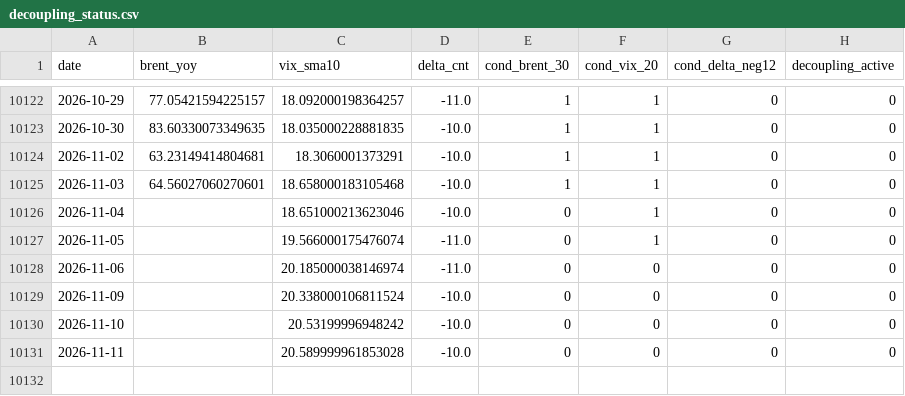
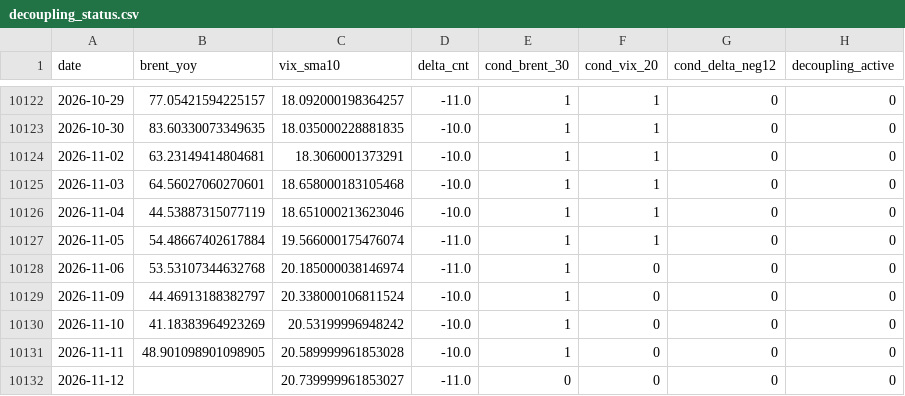
Before and after one commit to keishi-takagi/tda-monitoring, a CSV file: public/decoupling_status.csv, drawn as a sheet; only a part is shown, gaps mark what is left out.

```diff
--- a/public/decoupling_status.csv
+++ b/public/decoupling_status.csv
@@ -10125,7 +10125,8 @@ date,brent_yoy,vix_sma10,delta_cnt,cond_brent_30,cond_vix_20,cond_delta_neg12,de
 2026-11-03,64.56027060270601,18.658000183105468,-10.0,1,1,0,0
-2026-11-04,,18.651000213623046,-10.0,0,1,0,0
-2026-11-05,,19.566000175476074,-11.0,0,1,0,0
-2026-11-06,,20.185000038146974,-11.0,0,0,0,0
-2026-11-09,,20.338000106811524,-10.0,0,0,0,0
-2026-11-10,,20.53199996948242,-10.0,0,0,0,0
-2026-11-11,,20.589999961853028,-10.0,0,0,0,0
+2026-11-04,44.53887315077119,18.651000213623046,-10.0,1,1,0,0
+2026-11-05,54.48667402617884,19.566000175476074,-11.0,1,1,0,0
+2026-11-06,53.53107344632768,20.185000038146974,-11.0,1,0,0,0
+2026-11-09,44.46913188382797,20.338000106811524,-10.0,1,0,0,0
+2026-11-10,41.18383964923269,20.53199996948242,-10.0,1,0,0,0
+2026-11-11,48.901098901098905,20.589999961853028,-10.0,1,0,0,0
+2026-11-12,,20.739999961853027,-11.0,0,0,0,0
```
Also changed, not shown: public/run_metadata_public.csv, 2 other files.
